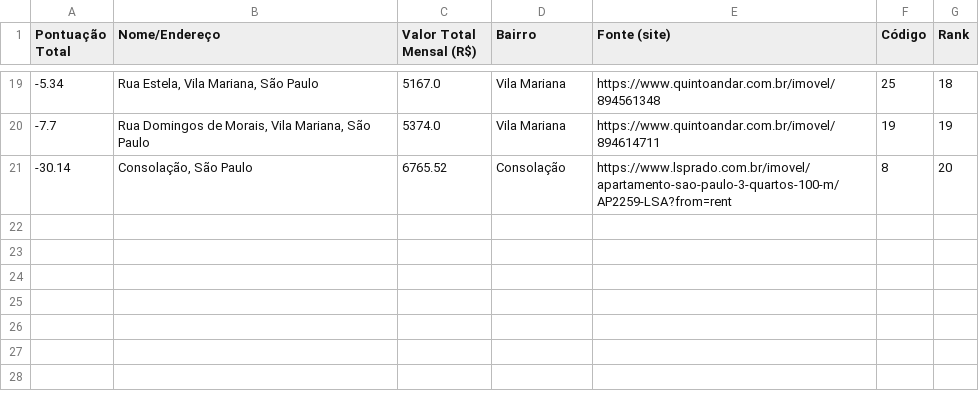
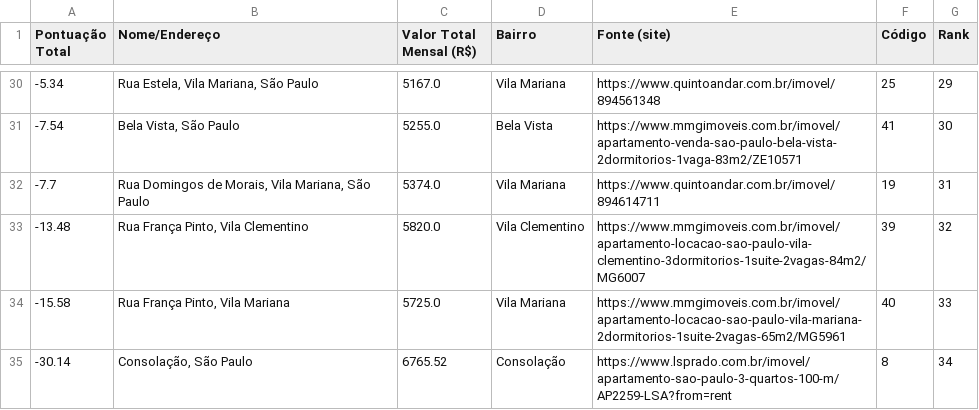
Before and after one commit to rvinacio/RankingApartamentosFlask, a CSV file: data/ranking_apartamentos.csv, drawn as a sheet; only a part is shown, gaps mark what is left out; the diff covers the shown part only.

```diff
--- a/data/ranking_apartamentos.csv
+++ b/data/ranking_apartamentos.csv
@@ -19,3 +30,6 @@ Pontuação Total,Nome/Endereço,Valor Total Mensal (R$),Bairro,Fonte (site),Có
--5.34,"Rua Estela, Vila Mariana, São Paulo",5167.0,Vila Mariana,https://www.quintoandar.com.br/imovel/894561348,25,18
--7.7,"Rua Domingos de Morais, Vila Mariana, São Paulo",5374.0,Vila Mariana,https://www.quintoandar.com.br/imovel/894614711,19,19
--30.14,"Consolação, São Paulo",6765.52,Consolação,https://www.lsprado.com.br/imovel/apartamento-sao-paulo-3-quartos-100-m/AP2259-LSA?from=rent,8,20
+-5.34,"Rua Estela, Vila Mariana, São Paulo",5167.0,Vila Mariana,https://www.quintoandar.com.br/imovel/894561348,25,29
+-7.54,"Bela Vista, São Paulo",5255.0,Bela Vista,https://www.mmgimoveis.com.br/imovel/apartamento-venda-sao-paulo-bela-vista-2dormitorios-1vaga-83m2/ZE10571,41,30
+-7.7,"Rua Domingos de Morais, Vila Mariana, São Paulo",5374.0,Vila Mariana,https://www.quintoandar.com.br/imovel/894614711,19,31
+-13.48,"Rua França Pinto, Vila Clementino",5820.0,Vila Clementino,https://www.mmgimoveis.com.br/imovel/apartamento-locacao-sao-paulo-vila-clementino-3dormitorios-1suite-2vagas-84m2/MG6007,39,32
+-15.58,"Rua França Pinto, Vila Mariana",5725.0,Vila Mariana,https://www.mmgimoveis.com.br/imovel/apartamento-locacao-sao-paulo-vila-mariana-2dormitorios-1suite-2vagas-65m2/MG5961,40,33
+-30.14,"Consolação, São Paulo",6765.52,Consolação,https://www.lsprado.com.br/imovel/apartamento-sao-paulo-3-quartos-100-m/AP2259-LSA?from=rent,8,34
```
Also changed, not shown: 12 added rows, 1 removed row and 15 edited cells elsewhere in this file, scripts/apartamentos.csv, 16 other files.
